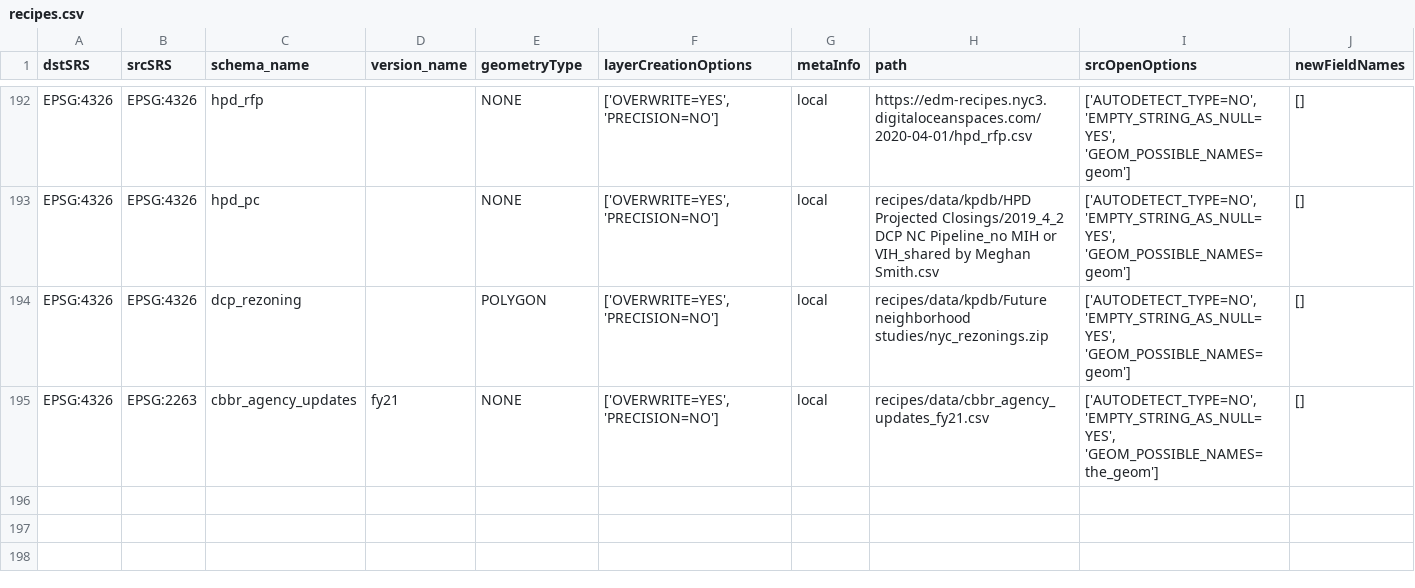
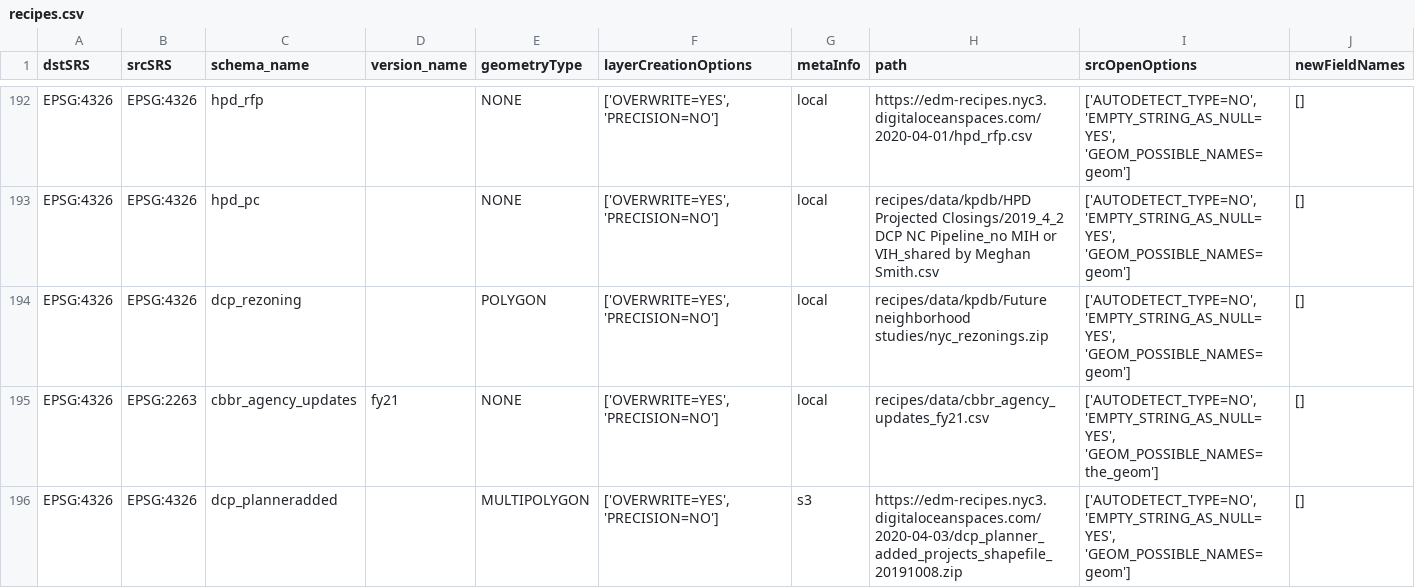
Before and after one commit to NYCPlanning/recipes, a CSV file: recipes/recipes.csv, drawn as a sheet; only a part is shown, gaps mark what is left out; the diff names each change by its address in the sheet, - before the commit and + after, or states it on an @@ line.

Commit message:
'dcp_planneradded'

```diff
--- a/recipes/recipes.csv
+++ b/recipes/recipes.csv
+row 196: EPSG:4326 | EPSG:4326 | dcp_planneradded |  | MULTIPOLYGON | ['OVERWRITE=YES', 'PRECISION=NO'] | s3 | https://edm-recipes.nyc3.digitaloceanspaces.com/2020-04-03/dcp_planner_added_projects_shapefile_20191008.zip | ['AUTODETECT_TYPE=NO', 'EMPTY_STRING_AS_NULL=YES', 'GEOM_POSSIBLE_NAMES=geom'] | []
```
